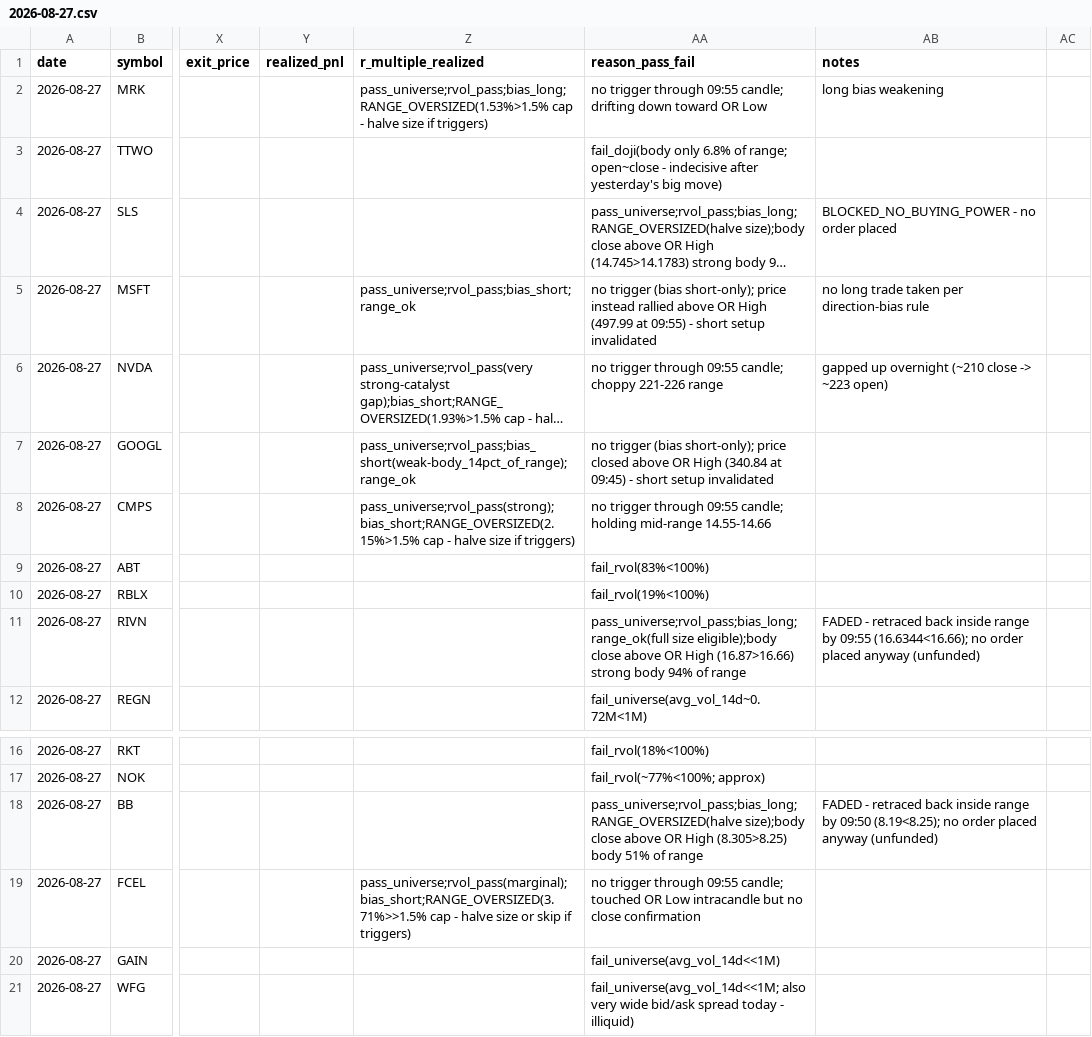
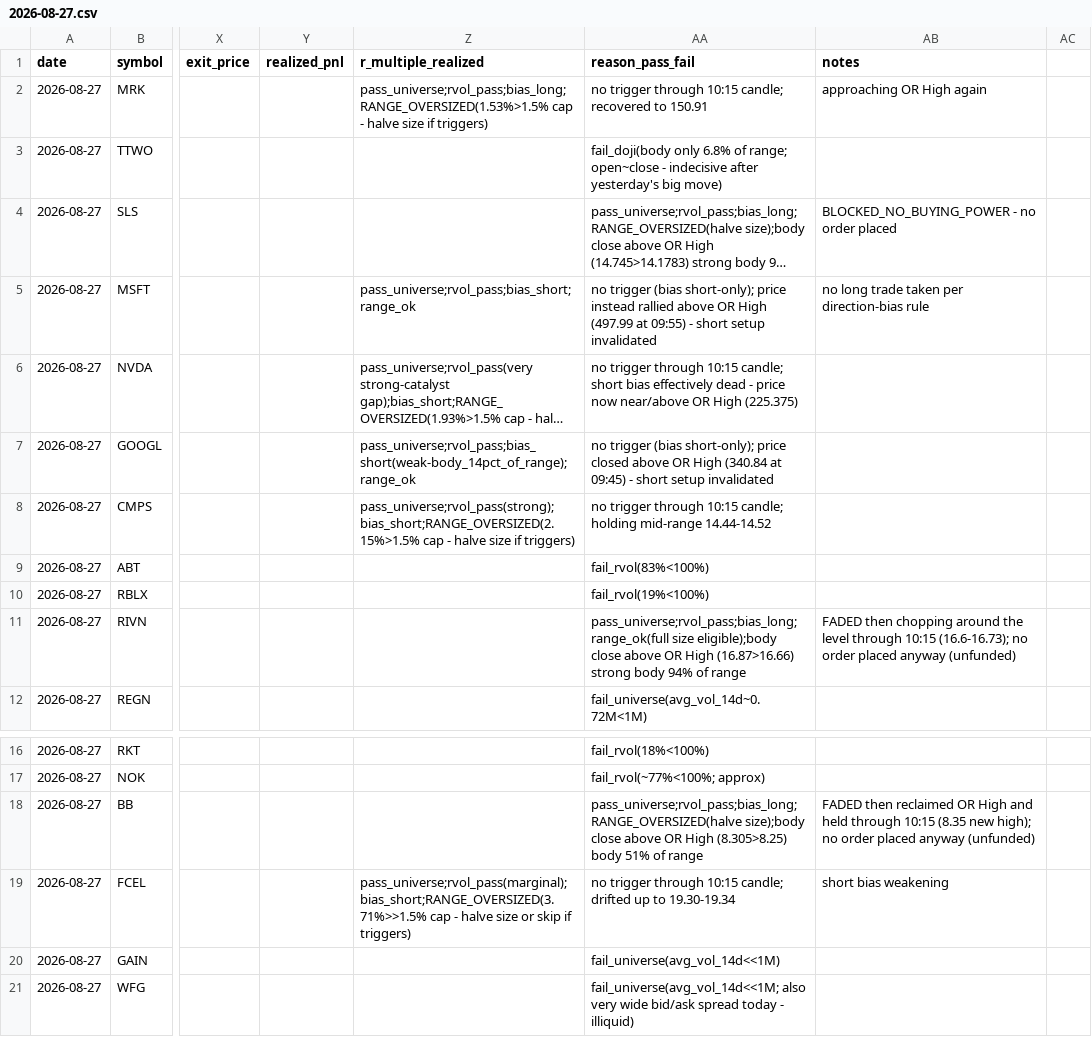
Before and after one commit to ssb0004-byte/trading, a CSV file: logs/trades/2026-08-27.csv, drawn as a sheet; only a part is shown, gaps mark what is left out; long unchanged cells end in …; the diff covers the shown part only; the diff names each change by its address in the sheet, - before the commit and + after, or states it on an @@ line.

```diff
--- a/logs/trades/2026-08-27.csv
+++ b/logs/trades/2026-08-27.csv
-AA2 (reason_pass_fail): …trigger through 09:55 candle; drifting down toward OR Low
+AA2 (reason_pass_fail): …trigger through 10:15 candle; recovered to 150.91
-AB2 (notes): long bias weakening
+AB2 (notes): approaching OR High again
-AA6 (reason_pass_fail): …trigger through 09:55 candle; choppy 221-226 range
+AA6 (reason_pass_fail): …trigger through 10:15 candle; short bias effectively dead - price now near/above OR High (225.375)
-AB6 (notes): gapped up overnight (~210 close -> ~223 open)
+AB6 (notes): (empty)
-AA8 (reason_pass_fail): …trigger through 09:55 candle; holding mid-range 14.55-14.66
+AA8 (reason_pass_fail): …trigger through 10:15 candle; holding mid-range 14.44-14.52
-AB11 (notes): FADED - retraced back inside range by 09:55 (16.6344<16.66); no order…
+AB11 (notes): FADED then chopping around the level through 10:15 (16.6-16.73); no order…
-AB18 (notes): FADED - retraced back inside range by 09:50 (8.19<8.25); no order…
+AB18 (notes): FADED then reclaimed OR High and held through 10:15 (8.35 new high); no order…
-AA19 (reason_pass_fail): …trigger through 09:55 candle; touched OR Low intracandle but no close confirmation
+AA19 (reason_pass_fail): …trigger through 10:15 candle; drifted up to 19.30-19.34
-AB19 (notes): (empty)
+AB19 (notes): short bias weakening
```
Also changed, not shown: 32 edited cells elsewhere in this file.
